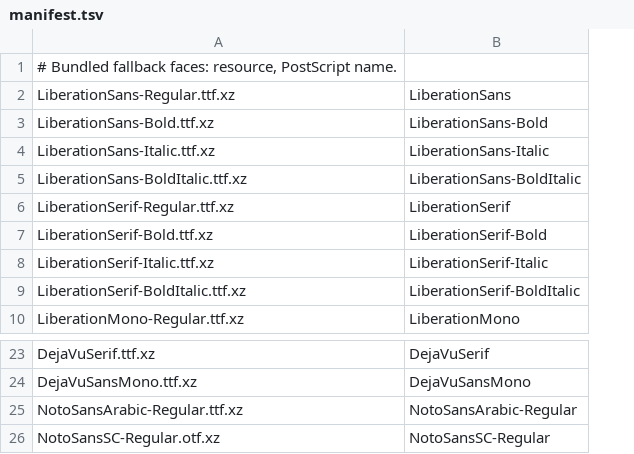
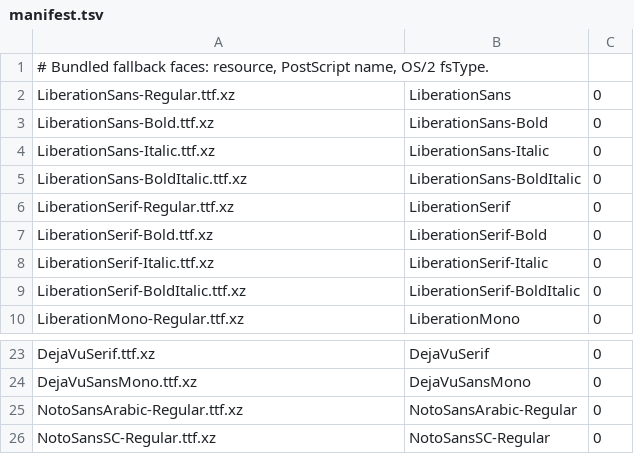
Before and after one commit to balazs-szucs/JPDFium, a TSV file: jpdfium/src/main/resources/fonts/manifest.tsv, drawn as a sheet; only a part is shown, gaps mark what is left out; the diff names each change by its address in the sheet, - before the commit and + after, or states it on an @@ line.

Commit message:
Restore the bundled font pack on the fallback branch

```diff
--- a/jpdfium/src/main/resources/fonts/manifest.tsv
+++ b/jpdfium/src/main/resources/fonts/manifest.tsv
+column C, rows 2-10: all 0; rows 23-26: all 0
-A1: …resource, PostScript name.
+A1: …resource, PostScript name, OS/2 fsType.
-A26: NotoSansSC-Regular.otf.xz
+A26: NotoSansSC-Regular.ttf.xz
```
Also changed, not shown: 8 other files.
